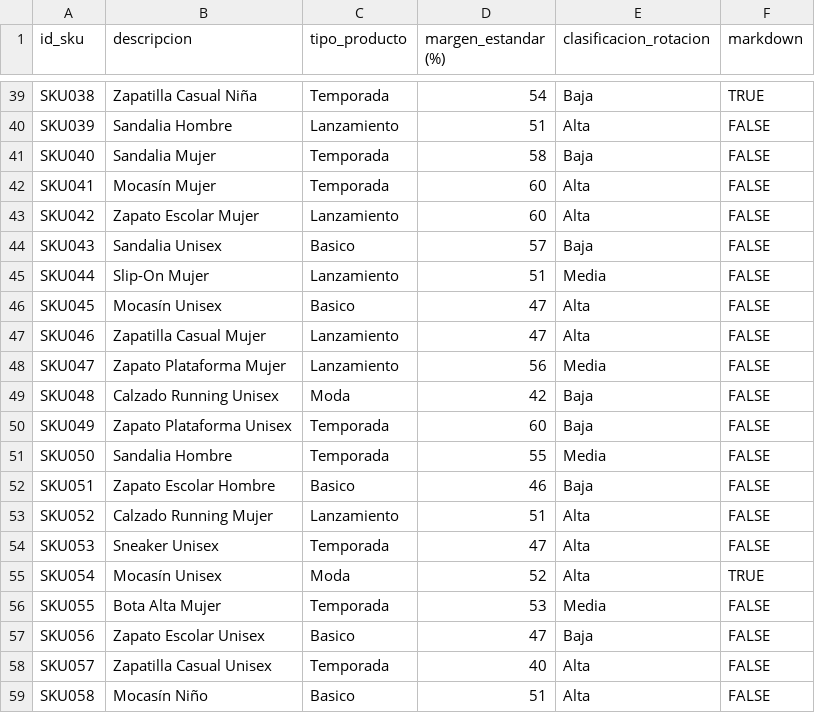
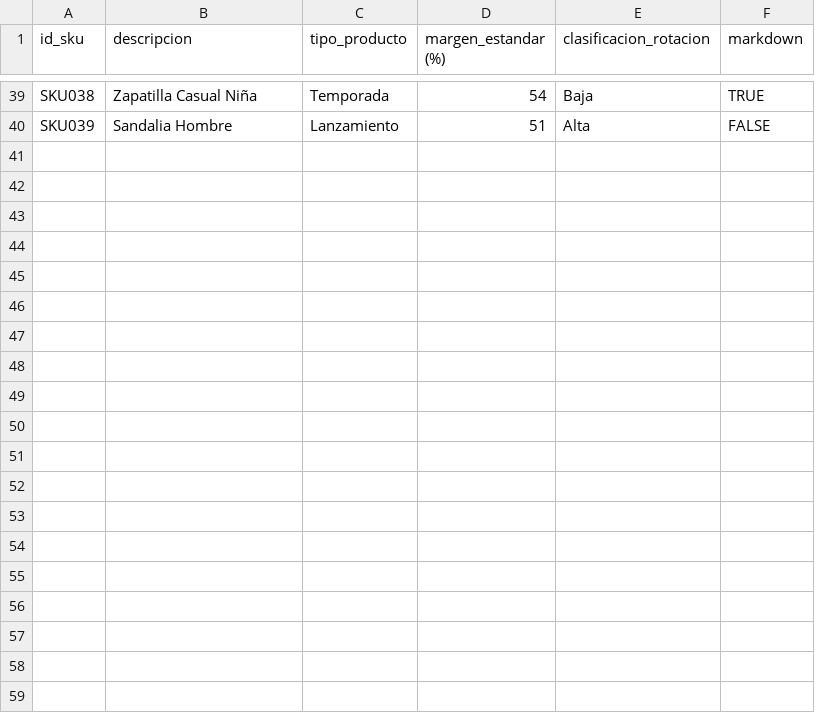
Before and after one commit to dorefrancastro-afk/PoC_Allocation_CSV, a CSV file: maestros_sku_100_ejemplo.csv, drawn as a sheet; only a part is shown, gaps mark what is left out.

Commit message:
Add files via upload

```diff
--- a/maestros_sku_100_ejemplo.csv
+++ b/maestros_sku_100_ejemplo.csv
@@ -40,20 +40 @@ SKU038;Zapatilla Casual Niña;Temporada;54;Baja;TRUE
 SKU039;Sandalia Hombre;Lanzamiento;51;Alta;FALSE
-SKU040;Sandalia Mujer;Temporada;58;Baja;FALSE
-SKU041;Mocasín Mujer;Temporada;60;Alta;FALSE
-SKU042;Zapato Escolar Mujer;Lanzamiento;60;Alta;FALSE
-SKU043;Sandalia Unisex;Basico;57;Baja;FALSE
-SKU044;Slip-On Mujer;Lanzamiento;51;Media;FALSE
-SKU045;Mocasín Unisex;Basico;47;Alta;FALSE
-SKU046;Zapatilla Casual Mujer;Lanzamiento;47;Alta;FALSE
-SKU047;Zapato Plataforma Mujer;Lanzamiento;56;Media;FALSE
-SKU048;Calzado Running Unisex;Moda;42;Baja;FALSE
-SKU049;Zapato Plataforma Unisex;Temporada;60;Baja;FALSE
-SKU050;Sandalia Hombre;Temporada;55;Media;FALSE
-SKU051;Zapato Escolar Hombre;Basico;46;Baja;FALSE
-SKU052;Calzado Running Mujer;Lanzamiento;51;Alta;FALSE
-SKU053;Sneaker Unisex;Temporada;47;Alta;FALSE
-SKU054;Mocasín Unisex;Moda;52;Alta;TRUE
-SKU055;Bota Alta Mujer;Temporada;53;Media;FALSE
-SKU056;Zapato Escolar Unisex;Basico;47;Baja;FALSE
-SKU057;Zapatilla Casual Unisex;Temporada;40;Alta;FALSE
-SKU058;Mocasín Niño;Basico;51;Alta;FALSE
```
